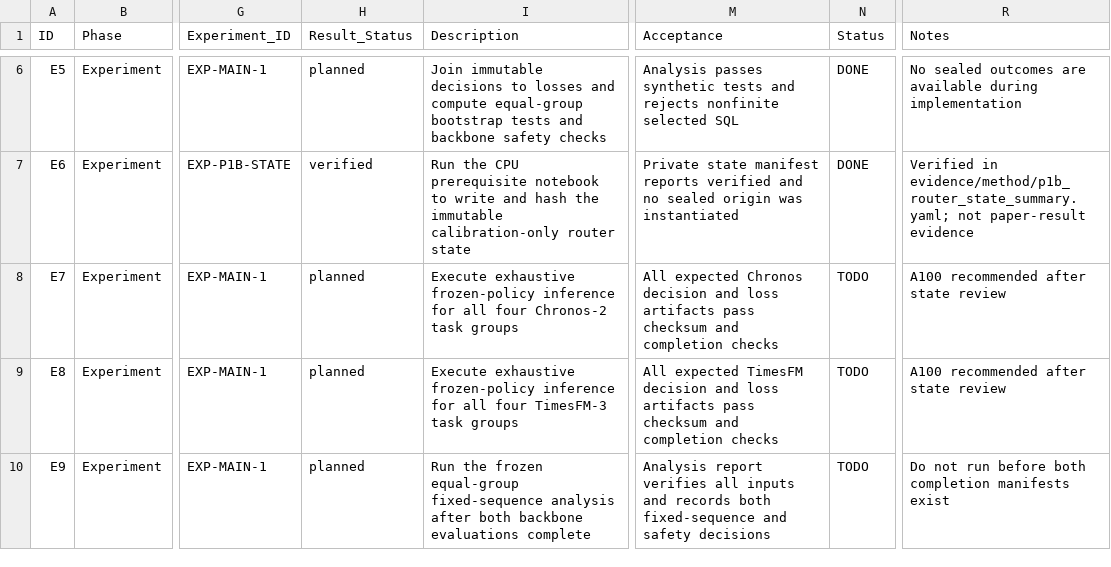
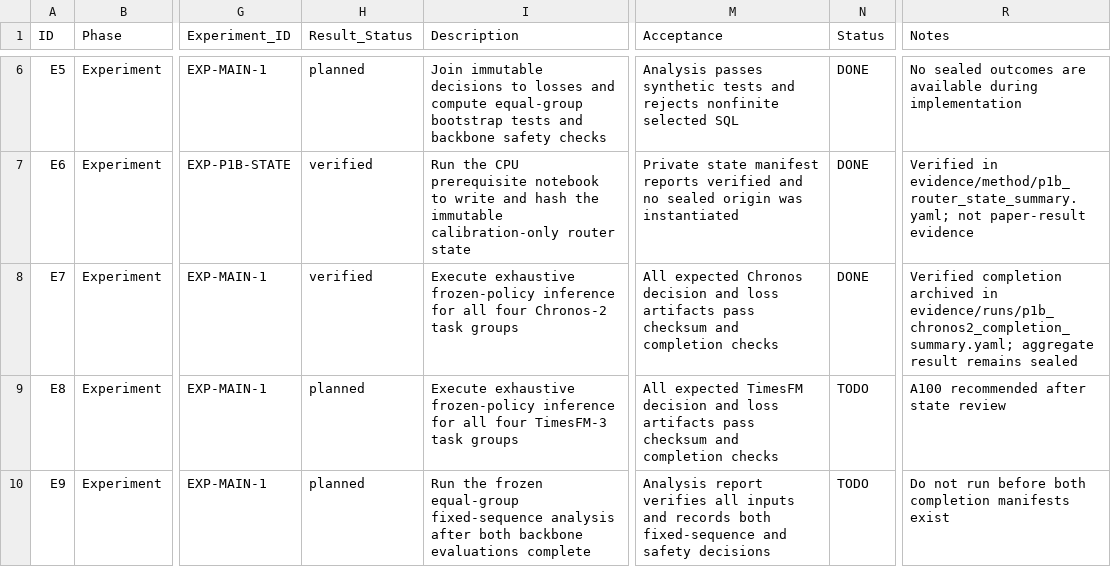
Before and after one commit to FlyMe2star/covariate-safe-tsfm, a CSV file: issues/2026-09-17-p1b.csv, drawn as a sheet; only a part is shown, gaps mark what is left out; the diff names each change by its address in the sheet, - before the commit and + after, or states it on an @@ line.

Commit message:
Archive Chronos P1b sealed completion

```diff
--- a/issues/2026-09-17-p1b.csv
+++ b/issues/2026-09-17-p1b.csv
-H8 (Result_Status): planned
+H8 (Result_Status): verified
-N8 (Status): TODO
+N8 (Status): DONE
-R8 (Notes): A100 recommended after state review
+R8 (Notes): Verified completion archived in evidence/runs/p1b_chronos2_completion_summary.yaml; aggregate result remains sealed
```
Also changed, not shown: 5 other files.
